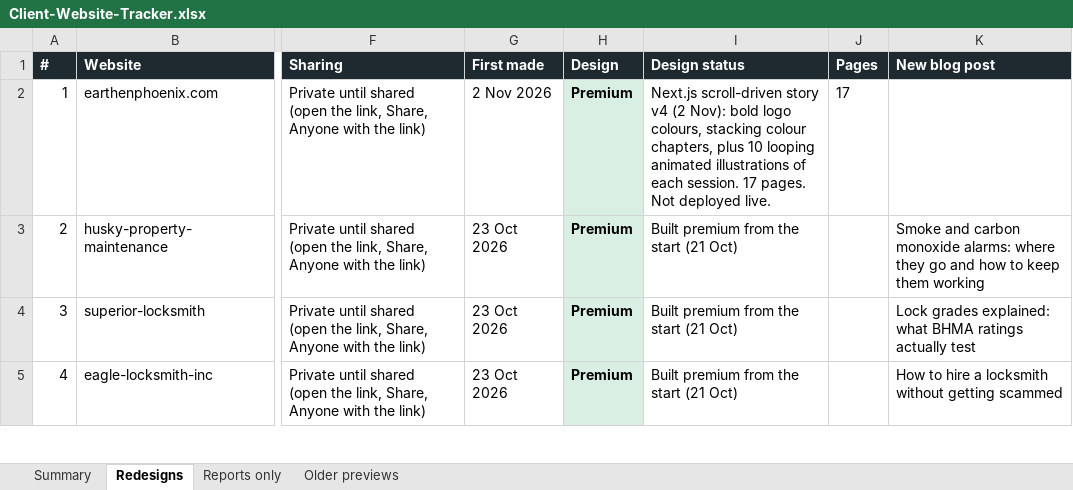
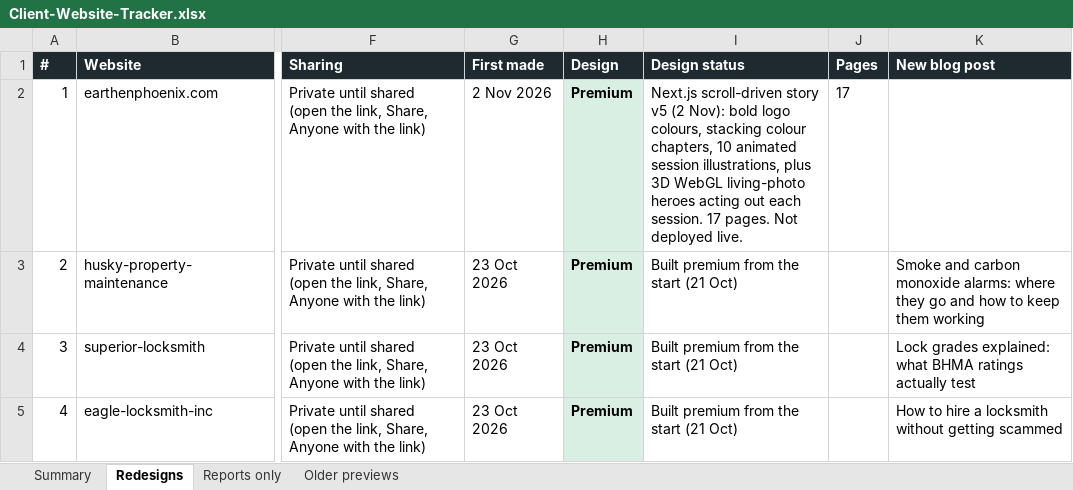
Before and after one commit to DaveOyangorin/VA-KIT-website-creation-template, an Excel workbook: Client-Website-Tracker.xlsx, sheet Redesigns, drawn as a sheet; only a part is shown, gaps mark what is left out; values as stored, in another font and other column widths than the file's, no borders; the diff names each change by its address in the sheet, - before the commit and + after, or states it on an @@ line.

```diff
--- a/Client-Website-Tracker.xlsx (sheet Redesigns)
+++ b/Client-Website-Tracker.xlsx (sheet Redesigns)
-I2 (Design status): …scroll-driven story v4 (2 Nov): bold logo colours, stacking colour chapters, plus 10 looping animated illustrations of each session.…
+I2 (Design status): …scroll-driven story v5 (2 Nov): bold logo colours, stacking colour chapters, 10 animated session illustrations, plus 3D WebGL living-photo heroes acting out each session.…
```
Also changed, not shown: 13 other files.
